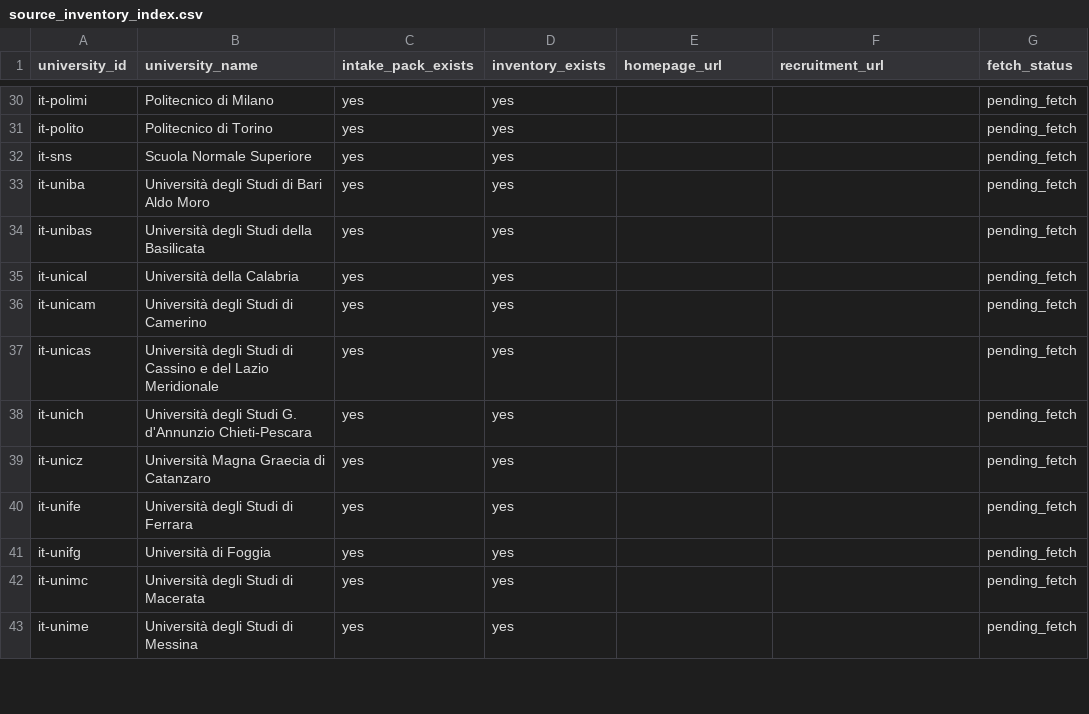
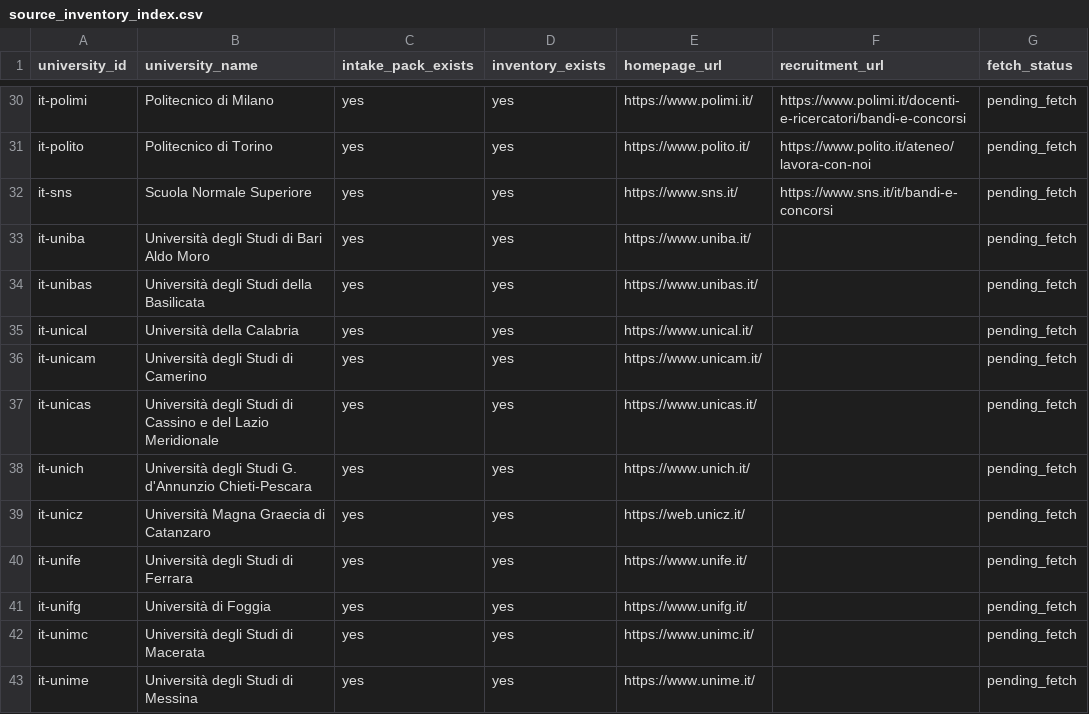
Before and after one commit to colazeta/atlante_dei_concorsi, a CSV file: docs/executions/approved-source-inventories/source_inventory_index.csv, drawn as a sheet; only a part is shown, gaps mark what is left out; the diff covers the shown part only; the diff names each change by its address in the sheet, - before the commit and + after, or states it on an @@ line.

```diff
--- a/docs/executions/approved-source-inventories/source_inventory_index.csv
+++ b/docs/executions/approved-source-inventories/source_inventory_index.csv
-E30 (homepage_url): (empty)
+E30 (homepage_url): https://www.polimi.it/
-F30 (recruitment_url): (empty)
+F30 (recruitment_url): https://www.polimi.it/docenti-e-ricercatori/bandi-e-concorsi
-E31 (homepage_url): (empty)
+E31 (homepage_url): https://www.polito.it/
-F31 (recruitment_url): (empty)
+F31 (recruitment_url): https://www.polito.it/ateneo/lavora-con-noi
-E32 (homepage_url): (empty)
+E32 (homepage_url): https://www.sns.it/
-F32 (recruitment_url): (empty)
+F32 (recruitment_url): https://www.sns.it/it/bandi-e-concorsi
-E33 (homepage_url): (empty)
+E33 (homepage_url): https://www.uniba.it/
-E34 (homepage_url): (empty)
+E34 (homepage_url): https://www.unibas.it/
-E35 (homepage_url): (empty)
+E35 (homepage_url): https://www.unical.it/
-E36 (homepage_url): (empty)
+E36 (homepage_url): https://www.unicam.it/
-E37 (homepage_url): (empty)
+E37 (homepage_url): https://www.unicas.it/
-E38 (homepage_url): (empty)
+E38 (homepage_url): https://www.unich.it/
-E39 (homepage_url): (empty)
+E39 (homepage_url): https://web.unicz.it/
-E40 (homepage_url): (empty)
+E40 (homepage_url): https://www.unife.it/
-E41 (homepage_url): (empty)
+E41 (homepage_url): https://www.unifg.it/
-E42 (homepage_url): (empty)
+E42 (homepage_url): https://www.unimc.it/
-E43 (homepage_url): (empty)
+E43 (homepage_url): https://www.unime.it/
```
Also changed, not shown: 109 edited cells elsewhere in this file, 10 other files.
